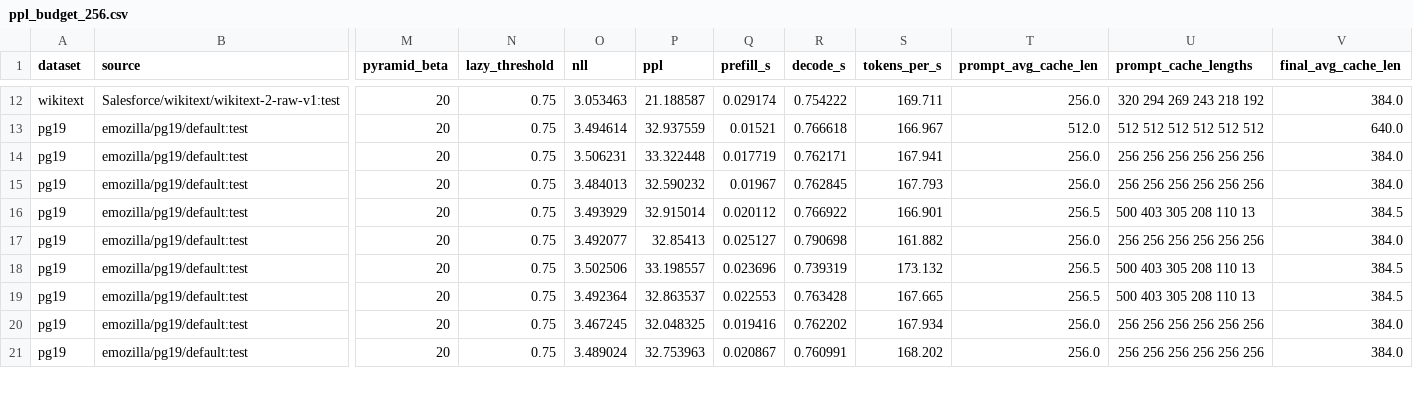
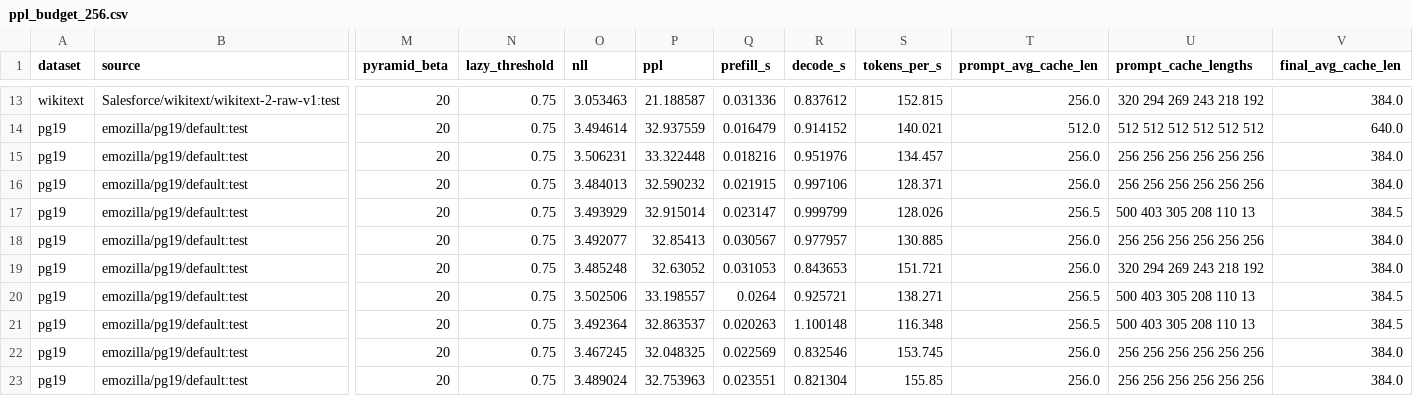
Before and after one commit to SJTU-huaxing/llm-hw-team, a CSV file: results/ppl_budget_256.csv, drawn as a sheet; only a part is shown, gaps mark what is left out; addresses are those after the commit; rows hold the shown columns only; the diff covers the shown part only; the diff names each change by its address in the sheet, - before the commit and + after, or states it on an @@ line.

```diff
--- a/results/ppl_budget_256.csv
+++ b/results/ppl_budget_256.csv
-Q13 (prefill_s): 0.029174
+Q13 (prefill_s): 0.031336
-R13 (decode_s): 0.754222
+R13 (decode_s): 0.837612
-S13 (tokens_per_s): 169.711
+S13 (tokens_per_s): 152.815
-Q14 (prefill_s): 0.01521
+Q14 (prefill_s): 0.016479
-R14 (decode_s): 0.766618
+R14 (decode_s): 0.914152
-S14 (tokens_per_s): 166.967
+S14 (tokens_per_s): 140.021
-Q15 (prefill_s): 0.017719
+Q15 (prefill_s): 0.018216
-R15 (decode_s): 0.762171
+R15 (decode_s): 0.951976
-S15 (tokens_per_s): 167.941
+S15 (tokens_per_s): 134.457
-Q16 (prefill_s): 0.01967
+Q16 (prefill_s): 0.021915
-R16 (decode_s): 0.762845
+R16 (decode_s): 0.997106
-S16 (tokens_per_s): 167.793
+S16 (tokens_per_s): 128.371
-Q17 (prefill_s): 0.020112
+Q17 (prefill_s): 0.023147
-R17 (decode_s): 0.766922
+R17 (decode_s): 0.999799
-S17 (tokens_per_s): 166.901
+S17 (tokens_per_s): 128.026
-Q18 (prefill_s): 0.025127
+Q18 (prefill_s): 0.030567
-R18 (decode_s): 0.790698
+R18 (decode_s): 0.977957
-S18 (tokens_per_s): 161.882
+S18 (tokens_per_s): 130.885
+row 19: pg19 | emozilla/pg19/default:test | 20 | 0.75 | 3.485248 | 32.63052 | 0.031053 | 0.843653 | 151.721 | 256.0 | 320 294 269 243 218 192 | 384.0
-Q20 (prefill_s): 0.023696
+Q20 (prefill_s): 0.0264
-R20 (decode_s): 0.739319
+R20 (decode_s): 0.925721
-S20 (tokens_per_s): 173.132
+S20 (tokens_per_s): 138.271
-Q21 (prefill_s): 0.022553
+Q21 (prefill_s): 0.020263
-R21 (decode_s): 0.763428
+R21 (decode_s): 1.100148
-S21 (tokens_per_s): 167.665
+S21 (tokens_per_s): 116.348
-Q22 (prefill_s): 0.019416
+Q22 (prefill_s): 0.022569
-R22 (decode_s): 0.762202
+R22 (decode_s): 0.832546
-S22 (tokens_per_s): 167.934
+S22 (tokens_per_s): 153.745
-Q23 (prefill_s): 0.020867
+Q23 (prefill_s): 0.023551
-R23 (decode_s): 0.760991
+R23 (decode_s): 0.821304
-S23 (tokens_per_s): 168.202
+S23 (tokens_per_s): 155.85
```
Also changed, not shown: 1 added row and 36 edited cells elsewhere in this file, results/generation_benchmark.csv, results/generation_budget_192.csv, 35 other files.
